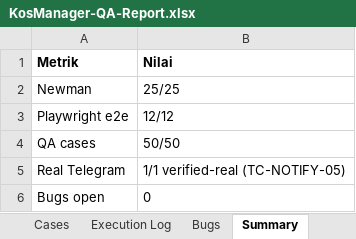
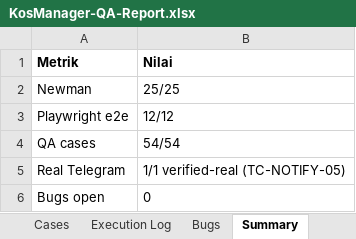
Before and after one commit to RakhaYandra/kosmanager-dotnet-qa, an Excel workbook: reports/KosManager-QA-Report.xlsx, sheet Summary, drawn as a sheet; values as stored, in another font and other column widths than the file's, no borders; the diff names each change by its address in the sheet, - before the commit and + after, or states it on an @@ line.

```diff
--- a/reports/KosManager-QA-Report.xlsx (sheet Summary)
+++ b/reports/KosManager-QA-Report.xlsx (sheet Summary)
-B4 (Nilai): 50/50
+B4 (Nilai): 54/54
```
Also changed, not shown: sheet Cases, sheet Execution Log, sheet Cover, 2 other files.
